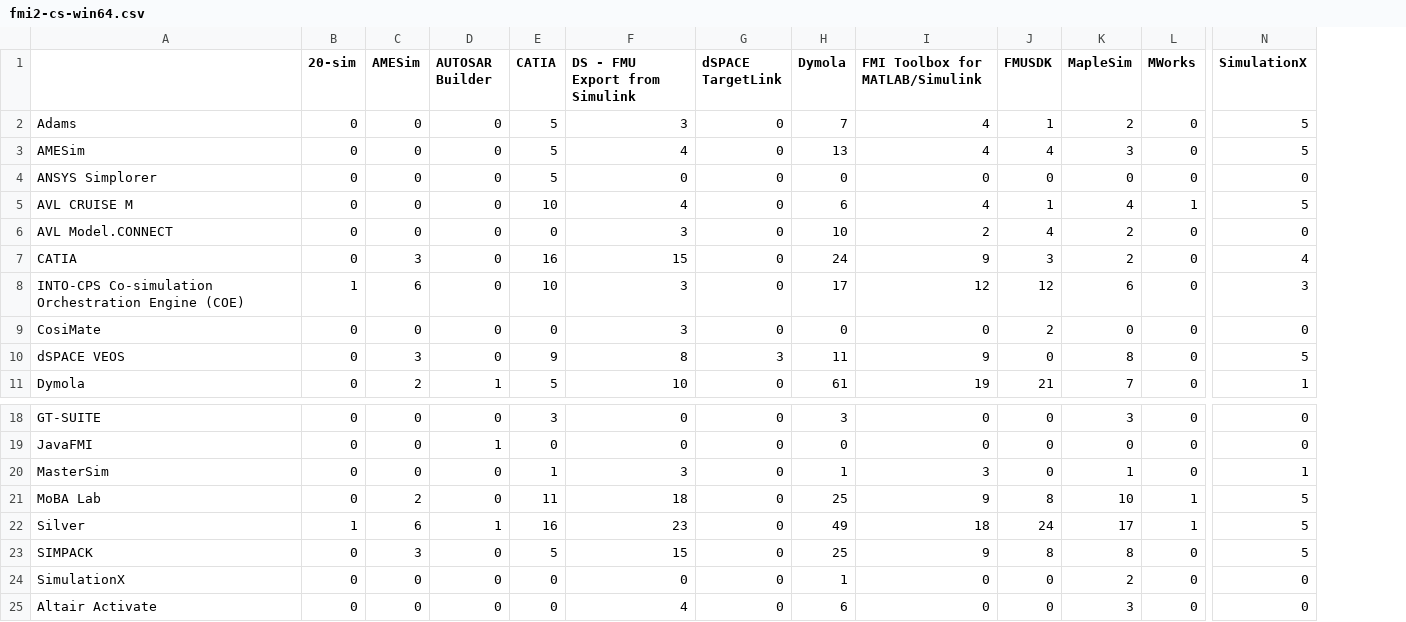
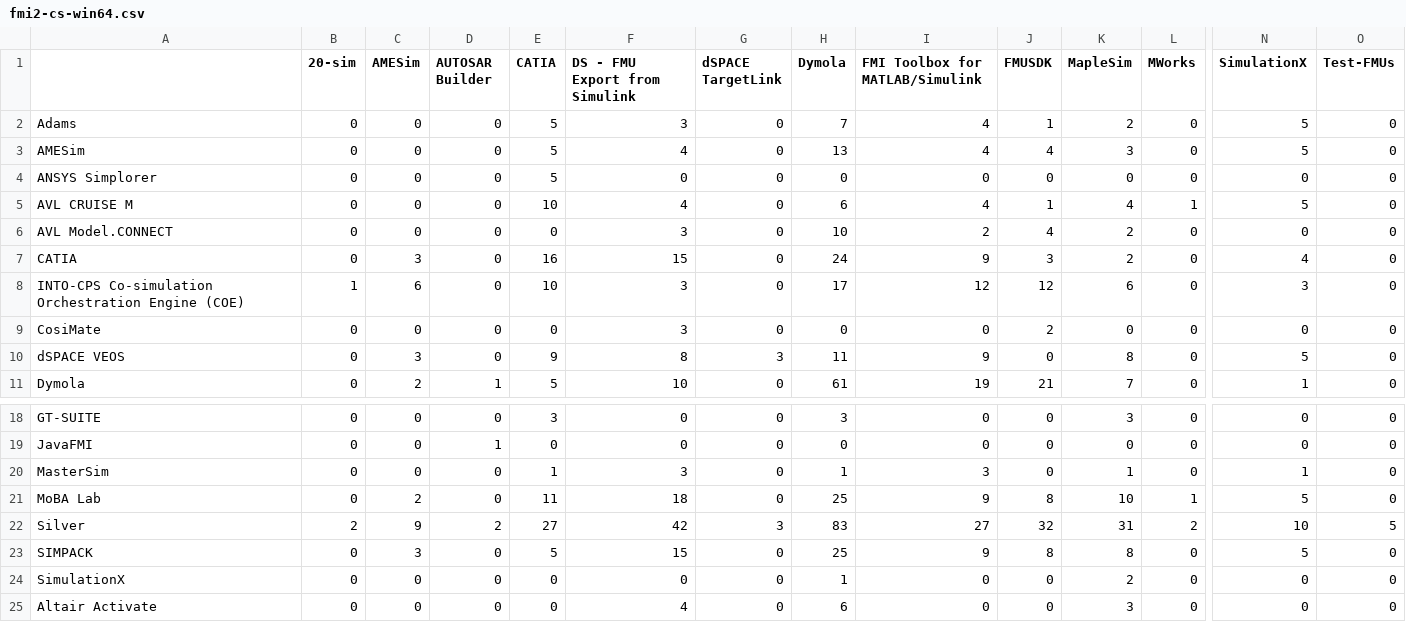
Before and after one commit to modelica/fmi-standard.org, a CSV file: _data/cross-check/fmi2-cs-win64.csv, drawn as a sheet; only a part is shown, gaps mark what is left out; the diff names each change by its address in the sheet, - before the commit and + after, or states it on an @@ line.

Commit message:
Adding cross-check results from CI (build 178)

```diff
--- a/_data/cross-check/fmi2-cs-win64.csv
+++ b/_data/cross-check/fmi2-cs-win64.csv
+column O (Test-FMUs), rows 2-11: all 0; rows 18-25: 0 | 0 | 0 | 0 | 5 | 0 | 0 | 0
-B22 (20-sim): 1
+B22 (20-sim): 2
-C22 (AMESim): 6
+C22 (AMESim): 9
-D22 (AUTOSAR Builder): 1
+D22 (AUTOSAR Builder): 2
-E22 (CATIA): 16
+E22 (CATIA): 27
-F22 (DS - FMU Export from Simulink): 23
+F22 (DS - FMU Export from Simulink): 42
-G22 (dSPACE TargetLink): 0
+G22 (dSPACE TargetLink): 3
-H22 (Dymola): 49
+H22 (Dymola): 83
-I22 (FMI Toolbox for MATLAB/Simulink): 18
+I22 (FMI Toolbox for MATLAB/Simulink): 27
-J22 (FMUSDK): 24
+J22 (FMUSDK): 32
-K22 (MapleSim): 17
+K22 (MapleSim): 31
-L22 (MWorks): 1
+L22 (MWorks): 2
-N22 (SimulationX): 5
+N22 (SimulationX): 10
```
Also changed, not shown: _data/cross-check/fmi1-cs-win32.csv, _data/cross-check/fmi1-cs-win64.csv, 6 other files.
